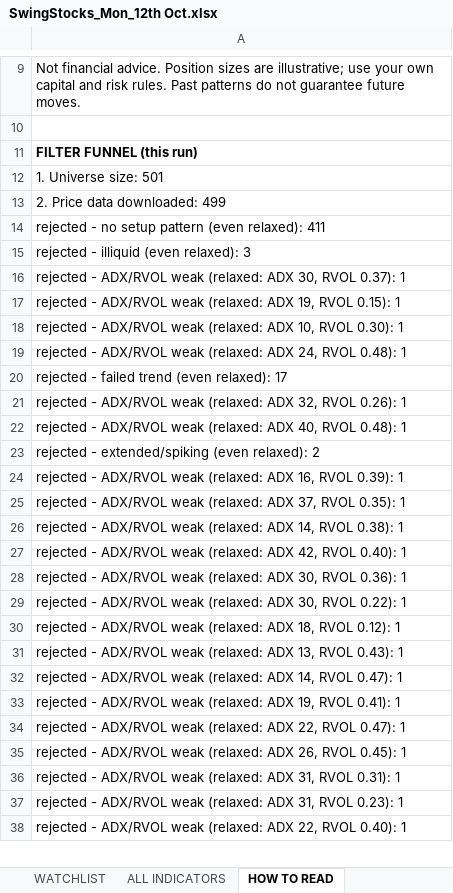
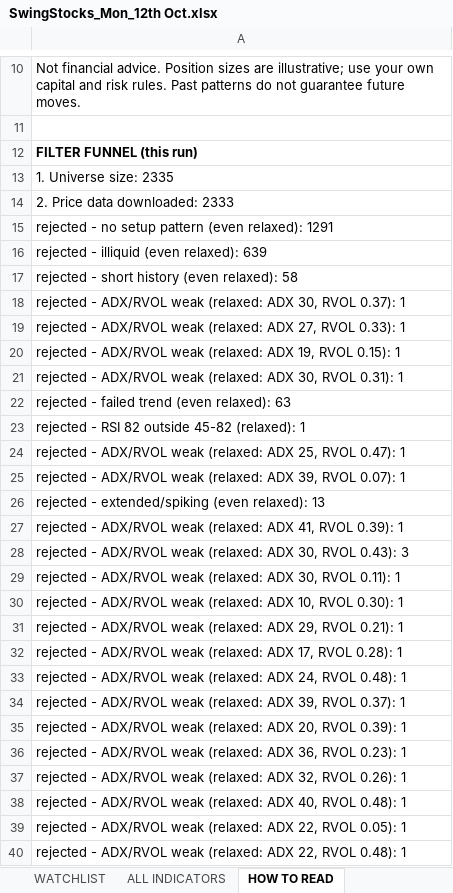
Before and after one commit to shuvxm/Stocks, an Excel workbook: Equity/output/daily/SwingStocks_Mon_12th Oct.xlsx, sheet HOW TO READ, drawn as a sheet; only a part is shown, gaps mark what is left out; the shorter side is filled out with more unchanged rows; values as stored, in another font and other column widths than the file's, no borders; addresses are those after the commit; the diff covers the shown part only; the diff names each change by its address in the sheet, - before the commit and + after, or states it on an @@ line.

```diff
--- a/Equity/output/daily/SwingStocks_Mon_12th Oct.xlsx (sheet HOW TO READ)
+++ b/Equity/output/daily/SwingStocks_Mon_12th Oct.xlsx (sheet HOW TO READ)
-A13: 1. Universe size: 501
+A13: 1. Universe size: 2335
-A14: 2. Price data downloaded: 499
+A14: 2. Price data downloaded: 2333
-A15: …(even relaxed): 411
+A15: …(even relaxed): 1291
-A16: rejected - illiquid (even relaxed): 3
+A16: rejected - illiquid (even relaxed): 639
+row 17: rejected - short history (even relaxed): 58
+row 19: rejected - ADX/RVOL weak (relaxed: ADX 27, RVOL 0.33): 1
+row 21: rejected - ADX/RVOL weak (relaxed: ADX 30, RVOL 0.31): 1
+row 22: rejected - failed trend (even relaxed): 63
+row 23: rejected - RSI 82 outside 45-82 (relaxed): 1
+row 24: rejected - ADX/RVOL weak (relaxed: ADX 25, RVOL 0.47): 1
+row 25: rejected - ADX/RVOL weak (relaxed: ADX 39, RVOL 0.07): 1
+row 26: rejected - extended/spiking (even relaxed): 13
+row 27: rejected - ADX/RVOL weak (relaxed: ADX 41, RVOL 0.39): 1
+row 28: rejected - ADX/RVOL weak (relaxed: ADX 30, RVOL 0.43): 3
+row 29: rejected - ADX/RVOL weak (relaxed: ADX 30, RVOL 0.11): 1
+row 31: rejected - ADX/RVOL weak (relaxed: ADX 29, RVOL 0.21): 1
+row 32: rejected - ADX/RVOL weak (relaxed: ADX 17, RVOL 0.28): 1
-A34: rejected - failed trend (even relaxed): 17
+A34: rejected - ADX/RVOL weak (relaxed: ADX 39, RVOL 0.37): 1
+row 35: rejected - ADX/RVOL weak (relaxed: ADX 20, RVOL 0.39): 1
+row 36: rejected - ADX/RVOL weak (relaxed: ADX 36, RVOL 0.23): 1
-A39: rejected - extended/spiking (even relaxed): 2
+A39: rejected - ADX/RVOL weak (relaxed: ADX 22, RVOL 0.05): 1
+row 40: rejected - ADX/RVOL weak (relaxed: ADX 22, RVOL 0.48): 1
```
Also changed, not shown: 80 added rows and 5 edited cells elsewhere in this sheet, sheet ALL INDICATORS, sheet WATCHLIST, sheet SWING PICKS, other sheet tabs, 2 other files.
